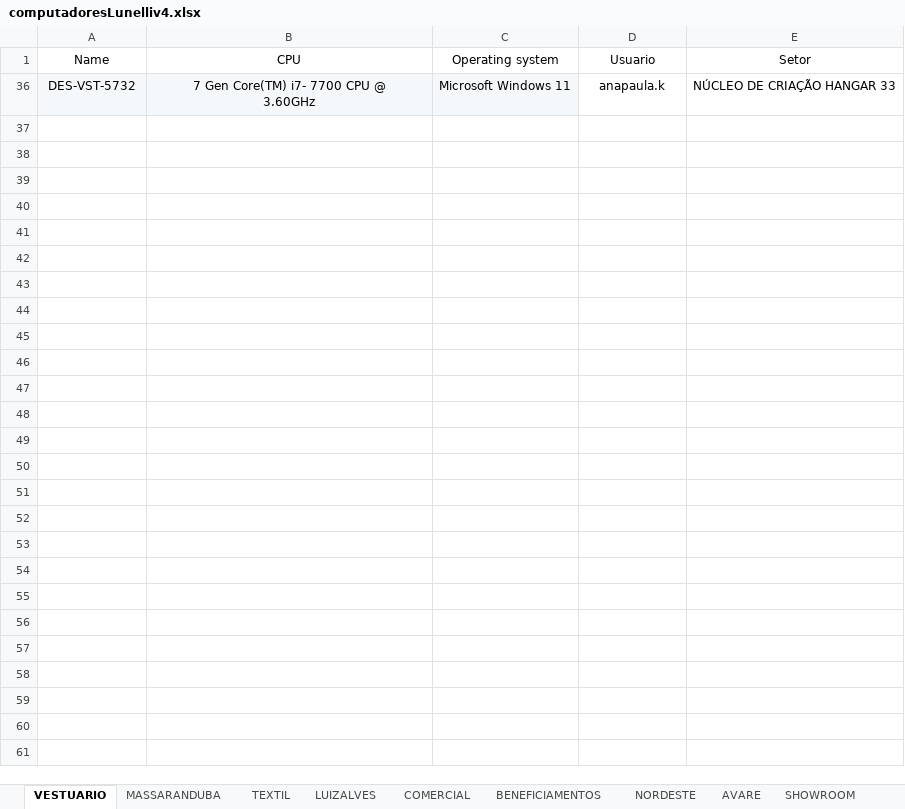
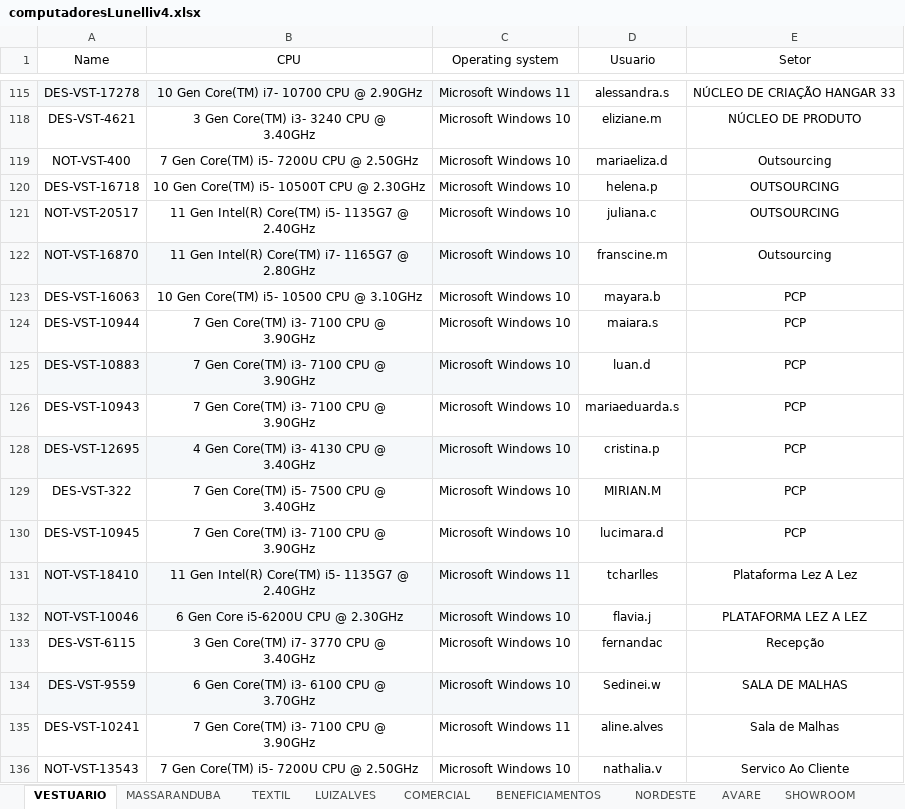
Before and after one commit to alessandrocamargo/dashboardV2, an Excel workbook: computadoresLunelliv4.xlsx, sheet VESTUARIO, drawn as a sheet; only a part is shown, gaps mark what is left out; values as stored, in another font and other column widths than the file's, no borders; charts and pictures not drawn; addresses are those after the commit; ↵ is a line break in a cell; the diff covers the shown part only; the diff names each change by its address in the sheet, - before the commit and + after, or states it on an @@ line.

Commit message:
update dataframe
atualização da planilha

```diff
--- a/computadoresLunelliv4.xlsx (sheet VESTUARIO)
+++ b/computadoresLunelliv4.xlsx (sheet VESTUARIO)
-A115 (Name): DES-VST-5732
+A115 (Name): DES-VST-17278
-B115 (CPU): 7 Gen Core(TM) i7- 7700 CPU @ ↵ 3.60GHz
+B115 (CPU): 10 Gen Core(TM) i7- 10700 CPU @ 2.90GHz
-D115 (Usuario): anapaula.k
+D115 (Usuario): alessandra.s
@@ row 118 unhidden: DES-VST-4621 | 3 Gen Core(TM) i3- 3240 CPU @ ↵ 3.40GHz | Microsoft Windows 10 | eliziane.m | NÚCLEO DE PRODUTO @@
@@ row 119 unhidden: NOT-VST-400 | 7 Gen Core(TM) i5- 7200U CPU @ 2.50GHz | Microsoft Windows 10 | mariaeliza.d | Outsourcing @@
@@ row 120 unhidden: DES-VST-16718 | 10 Gen Core(TM) i5- 10500T CPU @ 2.30GHz | Microsoft Windows 10 | helena.p | OUTSOURCING @@
@@ row 121 unhidden: NOT-VST-20517 | 11 Gen Intel(R) Core(TM) i5- 1135G7 @ ↵ 2.40GHz | Microsoft Windows 10 | juliana.c | OUTSOURCING @@
@@ row 122 unhidden: NOT-VST-16870 | 11 Gen Intel(R) Core(TM) i7- 1165G7 @ ↵ 2.80GHz | Microsoft Windows 10 | franscine.m | Outsourcing @@
@@ row 123 unhidden: DES-VST-16063 | 10 Gen Core(TM) i5- 10500 CPU @ 3.10GHz | Microsoft Windows 10 | mayara.b | PCP @@
@@ row 124 unhidden: DES-VST-10944 | 7 Gen Core(TM) i3- 7100 CPU @ ↵ 3.90GHz | Microsoft Windows 10 | maiara.s | PCP @@
@@ row 125 unhidden: DES-VST-10883 | 7 Gen Core(TM) i3- 7100 CPU @ ↵ 3.90GHz | Microsoft Windows 10 | luan.d | PCP @@
@@ row 126 unhidden: DES-VST-10943 | 7 Gen Core(TM) i3- 7100 CPU @ ↵ 3.90GHz | Microsoft Windows 10 | mariaeduarda.s | PCP @@
@@ row 128 unhidden: DES-VST-12695 | 4 Gen Core(TM) i3- 4130 CPU @ ↵ 3.40GHz | Microsoft Windows 10 | cristina.p | PCP @@
@@ row 129 unhidden: DES-VST-322 | 7 Gen Core(TM) i5- 7500 CPU @ ↵ 3.40GHz | Microsoft Windows 10 | MIRIAN.M | PCP @@
@@ row 130 unhidden: DES-VST-10945 | 7 Gen Core(TM) i3- 7100 CPU @ ↵ 3.90GHz | Microsoft Windows 10 | lucimara.d | PCP @@
+row 131: NOT-VST-18410 | 11 Gen Intel(R) Core(TM) i5- 1135G7 @ ↵ 2.40GHz | Microsoft Windows 11 | tcharlles | Plataforma Lez A Lez
@@ row 132 unhidden: NOT-VST-10046 | 6 Gen Core i5-6200U CPU @ 2.30GHz | Microsoft Windows 10 | flavia.j | PLATAFORMA LEZ A LEZ @@
@@ row 133 unhidden: DES-VST-6115 | 3 Gen Core(TM) i7- 3770 CPU @ ↵ 3.40GHz | Microsoft Windows 10 | fernandac | Recepção @@
@@ row 134 unhidden: DES-VST-9559 | 6 Gen Core(TM) i3- 6100 CPU @ ↵ 3.70GHz | Microsoft Windows 10 | Sedinei.w | SALA DE MALHAS @@
+row 135: DES-VST-10241 | 7 Gen Core(TM) i3- 7100 CPU @ ↵ 3.90GHz | Microsoft Windows 11 | aline.alves | Sala de Malhas
@@ row 136 unhidden: NOT-VST-13543 | 7 Gen Core(TM) i5- 7200U CPU @ 2.50GHz | Microsoft Windows 10 | nathalia.v | Servico Ao Cliente @@
```
Also changed, not shown: 12 added rows and 113 hidden or unhidden rows elsewhere in this sheet, hidden cells, charts or pictures.
